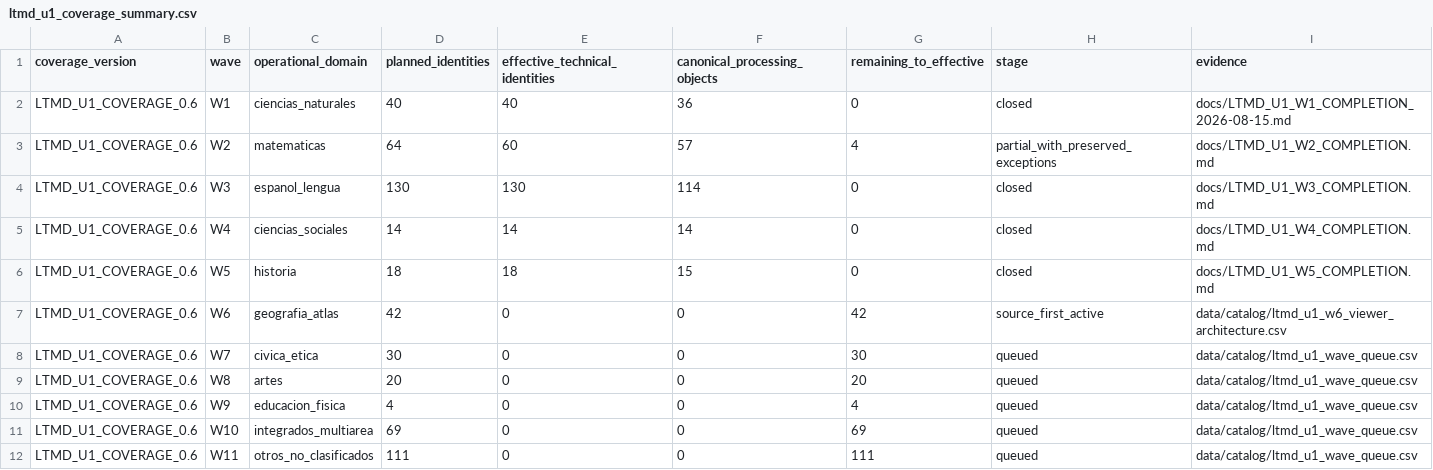
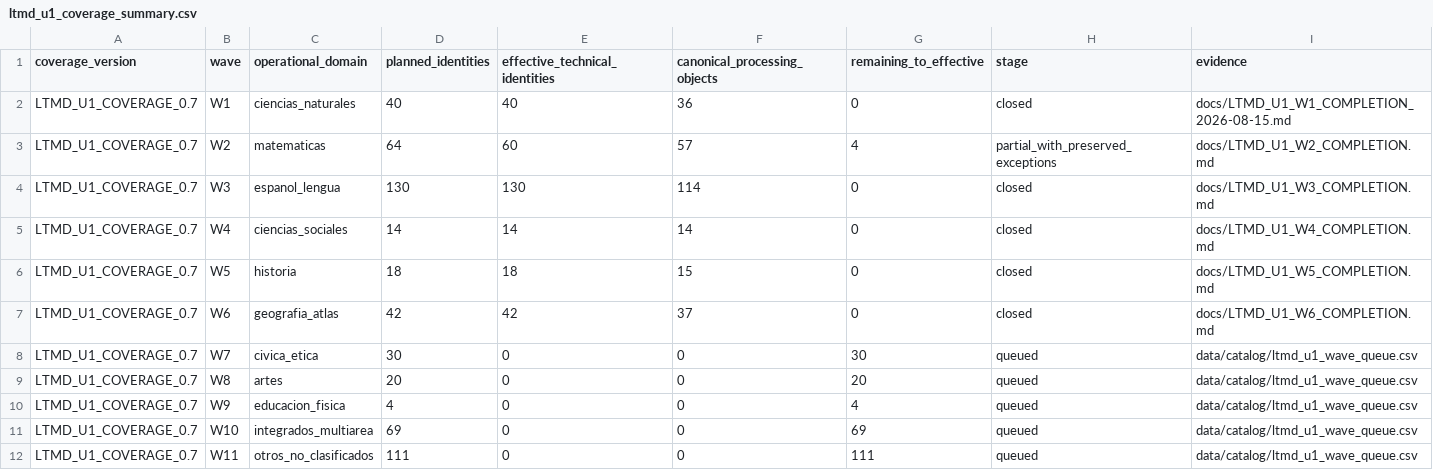
Before and after one commit to fersandovalgtz/libro-texto-mexicano-digital, a CSV file: data/catalog/ltmd_u1_coverage_summary.csv, drawn as a sheet.

```diff
--- a/data/catalog/ltmd_u1_coverage_summary.csv
+++ b/data/catalog/ltmd_u1_coverage_summary.csv
@@ -1,12 +1,12 @@
 coverage_version,wave,operational_domain,planned_identities,effective_technical_identities,canonical_processing_objects,remaining_to_effective,stage,evidence
-LTMD_U1_COVERAGE_0.6,W1,ciencias_naturales,40,40,36,0,closed,docs/LTMD_U1_W1_COMPLETION_2026-08-15.md
-LTMD_U1_COVERAGE_0.6,W2,matematicas,64,60,57,4,partial_with_preserved_exceptions,docs/LTMD_U1_W2_COMPLETION.md
-LTMD_U1_COVERAGE_0.6,W3,espanol_lengua,130,130,114,0,closed,docs/LTMD_U1_W3_COMPLETION.md
-LTMD_U1_COVERAGE_0.6,W4,ciencias_sociales,14,14,14,0,closed,docs/LTMD_U1_W4_COMPLETION.md
-LTMD_U1_COVERAGE_0.6,W5,historia,18,18,15,0,closed,docs/LTMD_U1_W5_COMPLETION.md
-LTMD_U1_COVERAGE_0.6,W6,geografia_atlas,42,0,0,42,source_first_active,data/catalog/ltmd_u1_w6_viewer_architecture.csv
-LTMD_U1_COVERAGE_0.6,W7,civica_etica,30,0,0,30,queued,data/catalog/ltmd_u1_wave_queue.csv
-LTMD_U1_COVERAGE_0.6,W8,artes,20,0,0,20,queued,data/catalog/ltmd_u1_wave_queue.csv
-LTMD_U1_COVERAGE_0.6,W9,educacion_fisica,4,0,0,4,queued,data/catalog/ltmd_u1_wave_queue.csv
-LTMD_U1_COVERAGE_0.6,W10,integrados_multiarea,69,0,0,69,queued,data/catalog/ltmd_u1_wave_queue.csv
-LTMD_U1_COVERAGE_0.6,W11,otros_no_clasificados,111,0,0,111,queued,data/catalog/ltmd_u1_wave_queue.csv
+LTMD_U1_COVERAGE_0.7,W1,ciencias_naturales,40,40,36,0,closed,docs/LTMD_U1_W1_COMPLETION_2026-08-15.md
+LTMD_U1_COVERAGE_0.7,W2,matematicas,64,60,57,4,partial_with_preserved_exceptions,docs/LTMD_U1_W2_COMPLETION.md
+LTMD_U1_COVERAGE_0.7,W3,espanol_lengua,130,130,114,0,closed,docs/LTMD_U1_W3_COMPLETION.md
+LTMD_U1_COVERAGE_0.7,W4,ciencias_sociales,14,14,14,0,closed,docs/LTMD_U1_W4_COMPLETION.md
+LTMD_U1_COVERAGE_0.7,W5,historia,18,18,15,0,closed,docs/LTMD_U1_W5_COMPLETION.md
+LTMD_U1_COVERAGE_0.7,W6,geografia_atlas,42,42,37,0,closed,docs/LTMD_U1_W6_COMPLETION.md
+LTMD_U1_COVERAGE_0.7,W7,civica_etica,30,0,0,30,queued,data/catalog/ltmd_u1_wave_queue.csv
+LTMD_U1_COVERAGE_0.7,W8,artes,20,0,0,20,queued,data/catalog/ltmd_u1_wave_queue.csv
+LTMD_U1_COVERAGE_0.7,W9,educacion_fisica,4,0,0,4,queued,data/catalog/ltmd_u1_wave_queue.csv
+LTMD_U1_COVERAGE_0.7,W10,integrados_multiarea,69,0,0,69,queued,data/catalog/ltmd_u1_wave_queue.csv
+LTMD_U1_COVERAGE_0.7,W11,otros_no_clasificados,111,0,0,111,queued,data/catalog/ltmd_u1_wave_queue.csv
```
Also changed, not shown: 1 other file.
